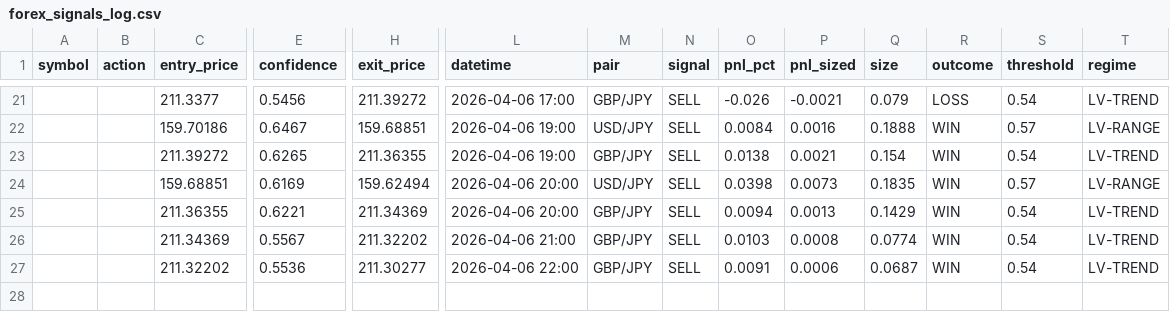
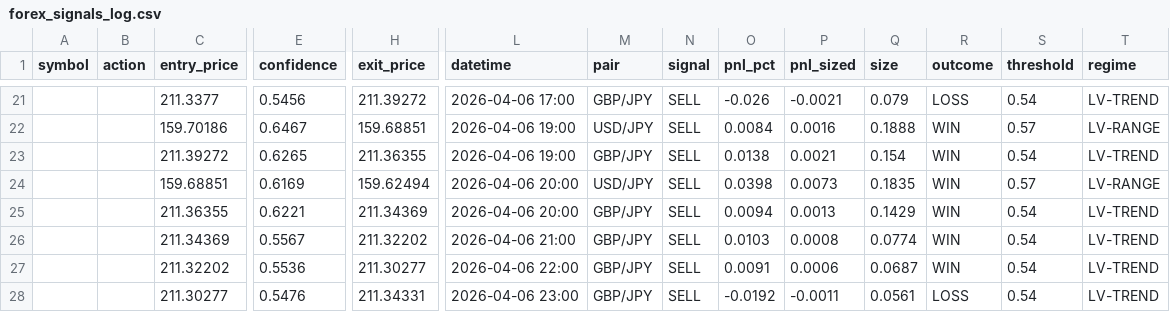
Before and after one commit to Jeanwrld/omega-bot, a CSV file: forex_signals_log.csv, drawn as a sheet; only a part is shown, gaps mark what is left out; rows hold the shown columns only; the diff names each change by its address in the sheet, - before the commit and + after, or states it on an @@ line.

Commit message:
OMEGA Forex v3: 0 signal(s), resolved 0/1

```diff
--- a/forex_signals_log.csv
+++ b/forex_signals_log.csv
+row 28:  |  | 211.30277 | 0.5476 | 211.34331 | 2026-04-06 23:00 | GBP/JPY | SELL | -0.0192 | -0.0011 | 0.0561 | LOSS | 0.54 | LV-TREND
```
Also changed, not shown: 1 other file.
